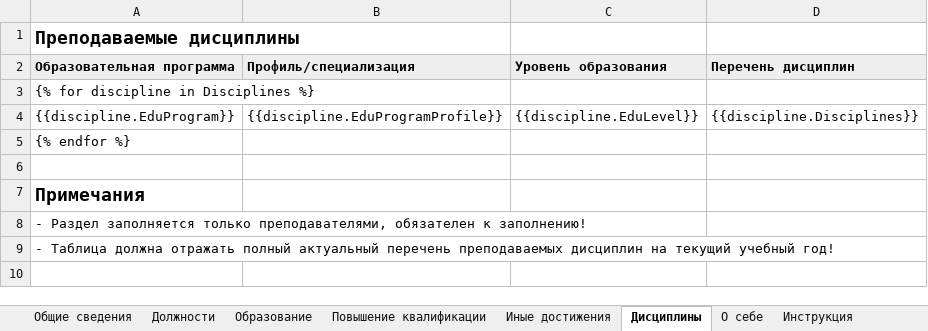
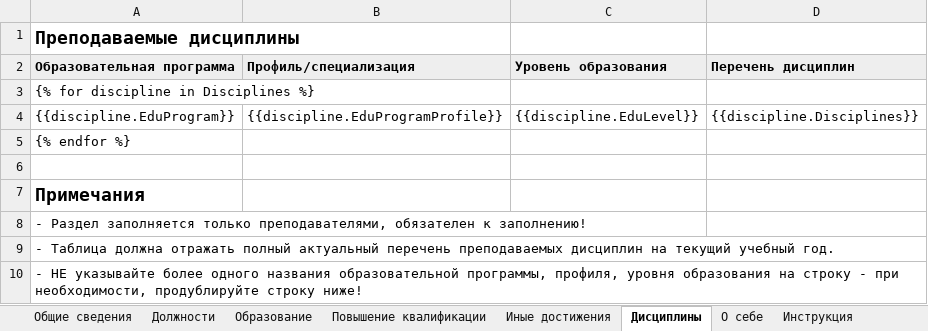
Before and after one commit to r7-labs/R7.University, an Excel workbook: R7.University/assets/templates/employee_template.xlsx, sheet Дисциплины, drawn as a sheet; values as stored, in another font and other column widths than the file's, no borders; the diff names each change by its address in the sheet, - before the commit and + after, or states it on an @@ line.

Commit message:
Update instruction in template, save template with LibreOffice 6

```diff
--- a/R7.University/assets/templates/employee_template.xlsx (sheet Дисциплины)
+++ b/R7.University/assets/templates/employee_template.xlsx (sheet Дисциплины)
-A9 (Образовательная программа): …текущий учебный год!
+A9 (Образовательная программа): …текущий учебный год.
+row 10: - НЕ указывайте более одного названия образовательной программы, профиля, уровня образования на строку - при необходимости, продублируйте строку ниже!
```
